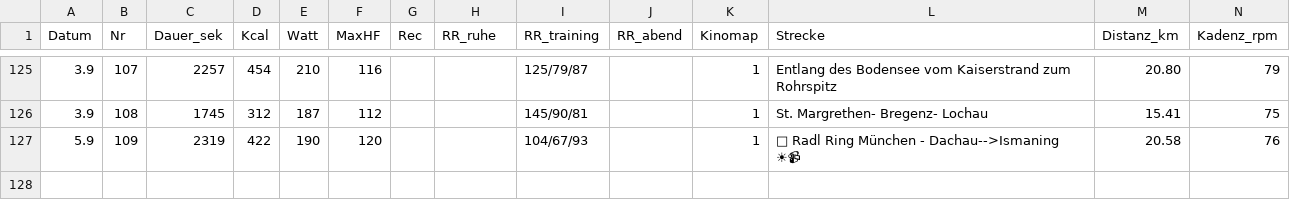
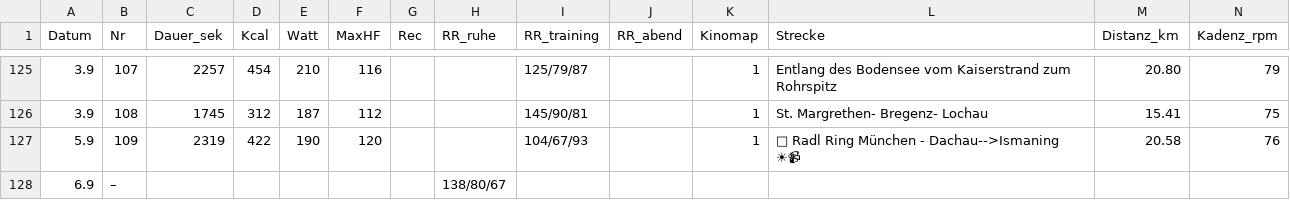
Before and after one commit to HelmutQualtinger/training, a CSV file: training_log.csv, drawn as a sheet; only a part is shown, gaps mark what is left out; rows hold the shown columns only; the diff names each change by its address in the sheet, - before the commit and + after, or states it on an @@ line.

```diff
--- a/training_log.csv
+++ b/training_log.csv
+row 128: 6.9 | – |  |  |  |  |  | 138/80/67
```
Also changed, not shown: 1 other file.
